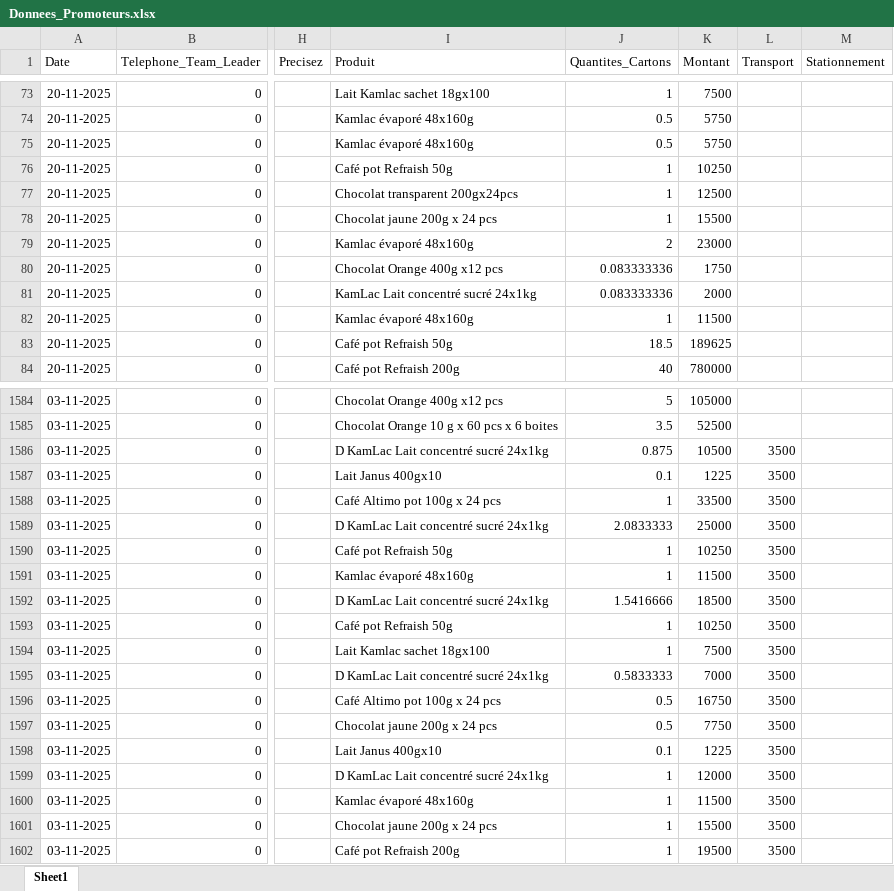
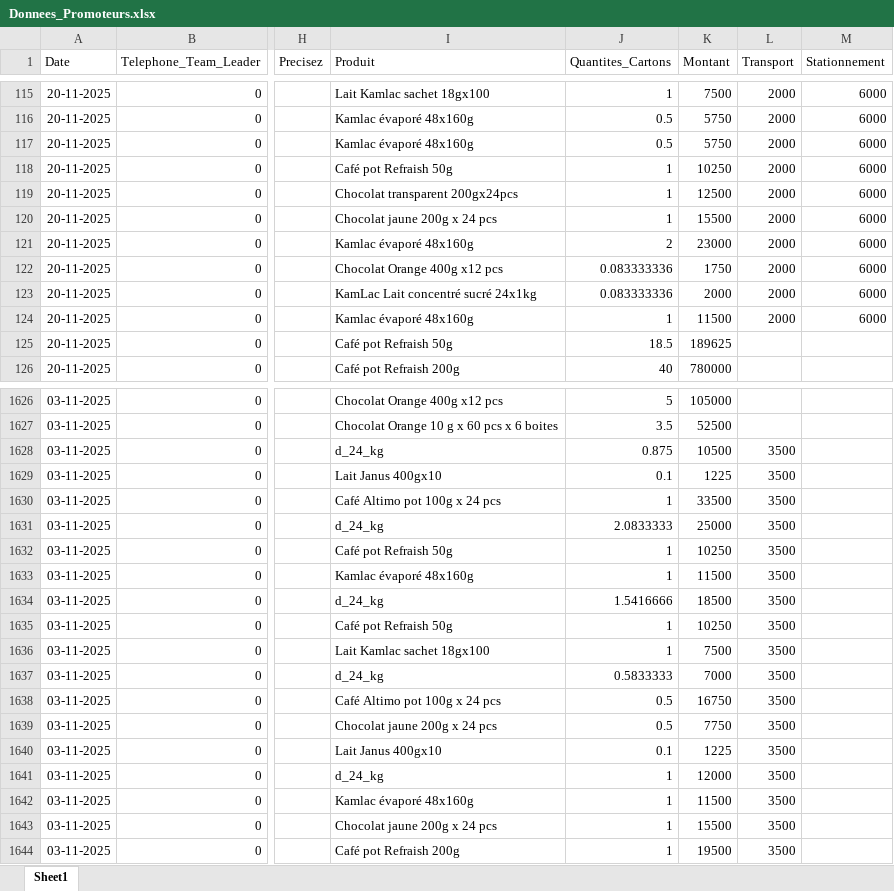
Before and after one commit to abdoulaye1301/Promoteur, an Excel workbook: Donnees_Promoteurs.xlsx, sheet Sheet1, drawn as a sheet; only a part is shown, gaps mark what is left out; values as stored, in another font and other column widths than the file's, no borders; addresses are those after the commit; the diff covers the shown part only; the diff names each change by its address in the sheet, - before the commit and + after, or states it on an @@ line.

```diff
--- a/Donnees_Promoteurs.xlsx (sheet Sheet1)
+++ b/Donnees_Promoteurs.xlsx (sheet Sheet1)
-L115:L124 (Transport): (empty)
+L115:L124 (Transport): 2000
-M115:M124 (Stationnement): (empty)
+M115:M124 (Stationnement): 6000
-I1628 (Produit): D KamLac Lait concentré sucré 24x1kg
+I1628 (Produit): d_24_kg
-I1631 (Produit): D KamLac Lait concentré sucré 24x1kg
+I1631 (Produit): d_24_kg
-I1634 (Produit): D KamLac Lait concentré sucré 24x1kg
+I1634 (Produit): d_24_kg
-I1637 (Produit): D KamLac Lait concentré sucré 24x1kg
+I1637 (Produit): d_24_kg
-I1641 (Produit): D KamLac Lait concentré sucré 24x1kg
+I1641 (Produit): d_24_kg
```
Also changed, not shown: 42 added rows and 118 edited cells elsewhere in this sheet, 1 other file.
